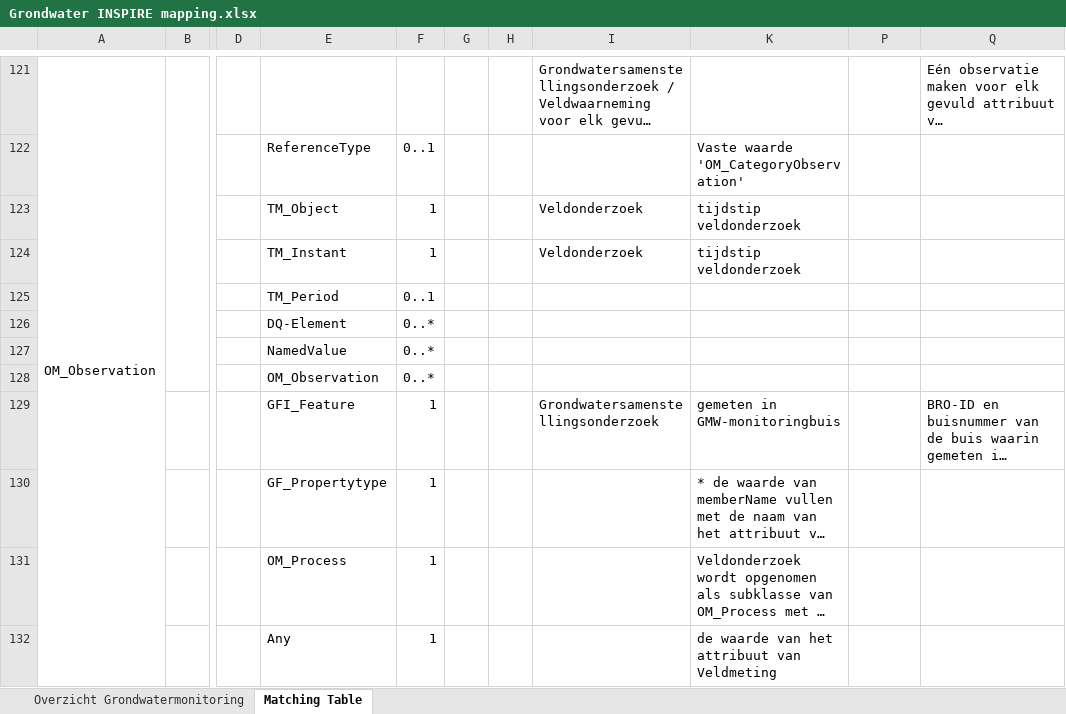
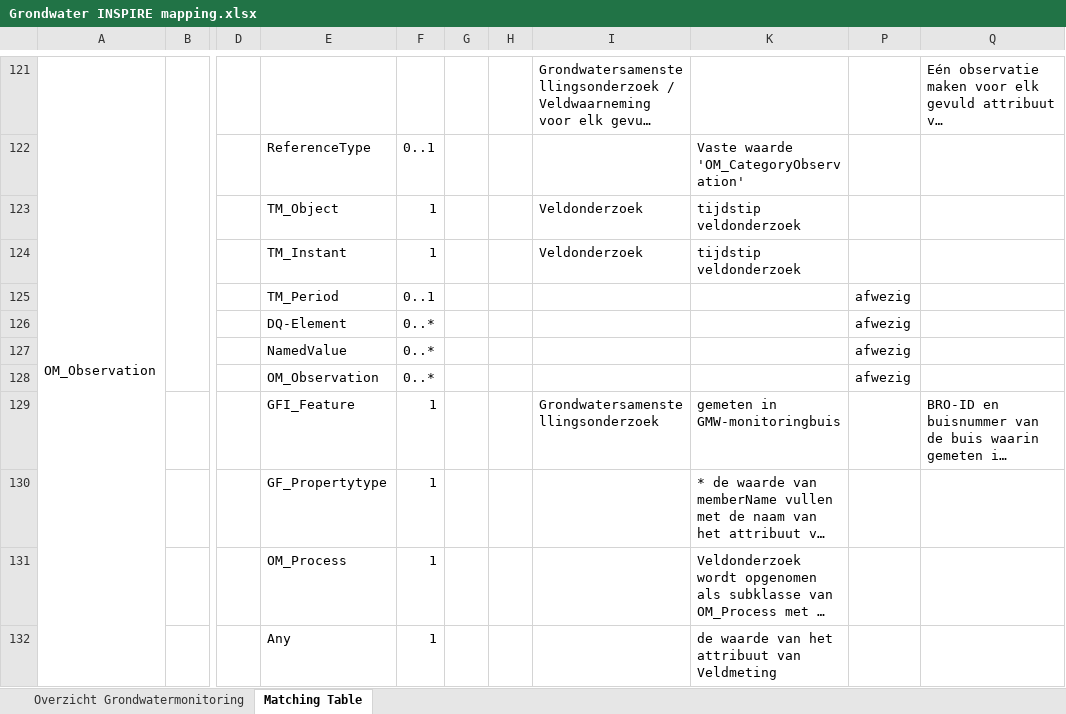
Before and after one commit to BROprogramma/GMN, an Excel workbook: INSPIRE/Grondwater INSPIRE mapping.xlsx, sheet Matching Table, drawn as a sheet; only a part is shown, gaps mark what is left out; long unchanged cells end in …; values as stored, in another font and other column widths than the file's, no cell formats; the diff covers the shown part only; the diff names each change by its address in the sheet, - before the commit and + after, or states it on an @@ line.

```diff
--- a/INSPIRE/Grondwater INSPIRE mapping.xlsx (sheet Matching Table)
+++ b/INSPIRE/Grondwater INSPIRE mapping.xlsx (sheet Matching Table)
-P125:P128: (empty)
+P125:P128: afwezig
```
Also changed, not shown: 1 removed row, 88 edited cells and merged cells elsewhere in this sheet, cell formats.
